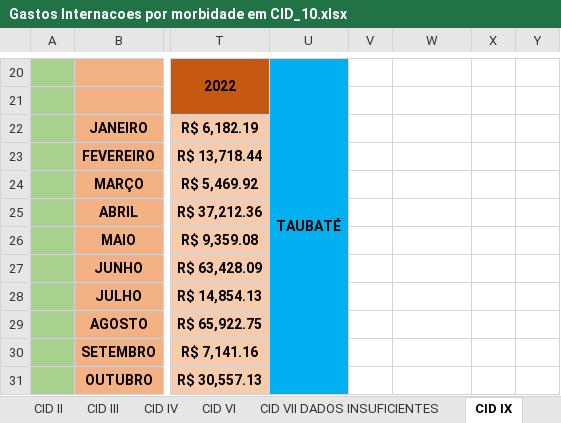
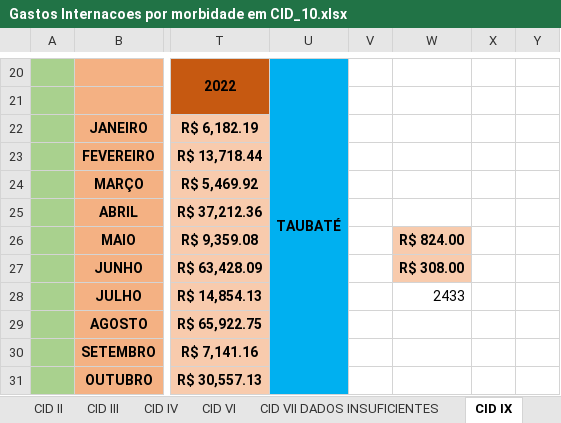
Before and after one commit to equipedevo/API_1, an Excel workbook: doc/pesquisas-estudos/Estudos/Internações/Gastos Internacoes por morbidade em CID_10.xlsx, sheet CID IX, drawn as a sheet; only a part is shown, gaps mark what is left out; values as stored, in another font and other column widths than the file's, no borders; the diff names each change by its address in the sheet, - before the commit and + after, or states it on an @@ line.

```diff
--- a/doc/pesquisas-estudos/Estudos/Internações/Gastos Internacoes por morbidade em CID_10.xlsx (sheet CID IX)
+++ b/doc/pesquisas-estudos/Estudos/Internações/Gastos Internacoes por morbidade em CID_10.xlsx (sheet CID IX)
-W26: (empty)
+W26: R$ 824.00
-W26:W27 fill: none
+W26:W27 fill: #F8CBAD
-W27: (empty)
+W27: R$ 308.00
-W28: (empty)
+W28: 2433
```
Also changed, not shown: other sheet tabs, doc/pesquisas-estudos/Estudos/Internações/Internacoes por morbidade em CID_10.xlsx, 3 other files.
